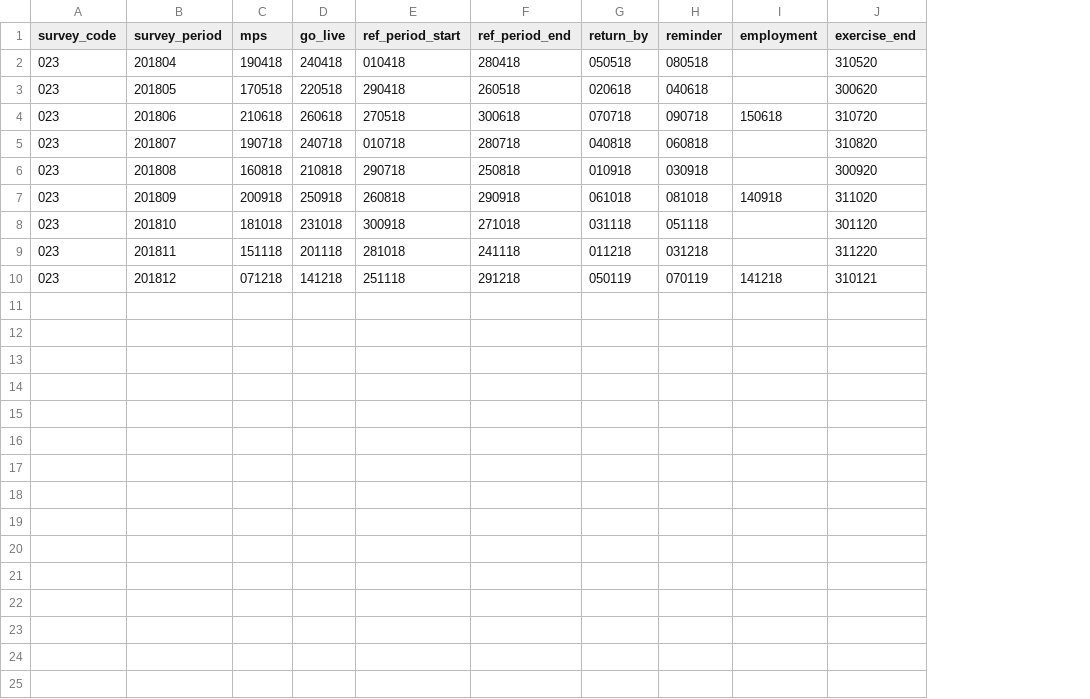
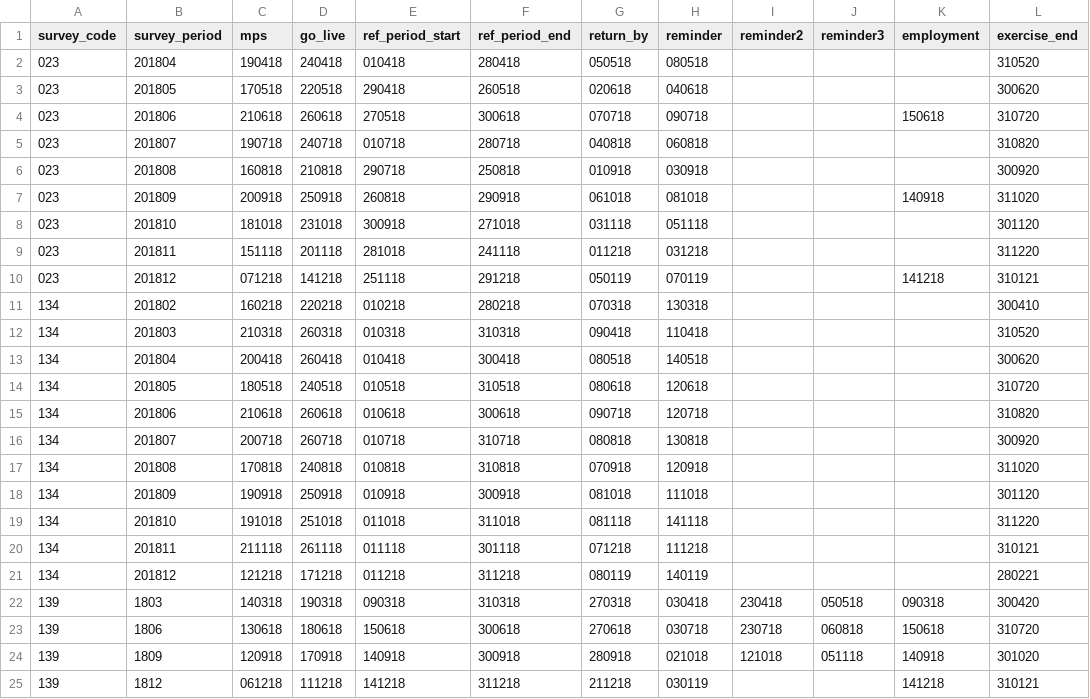
Before and after one commit to ONSdigital/rm-tools, a CSV file: collex-loader/data/us018file.csv, drawn as a sheet; the diff names each change by its address in the sheet, - before the commit and + after, or states it on an @@ line.

Commit message:
added more dates to csv

```diff
--- a/collex-loader/data/us018file.csv
+++ b/collex-loader/data/us018file.csv
+column I (reminder2), empty
+column J (reminder3), empty
+row 11: 134 | 201802 | 160218 | 220218 | 010218 | 280218 | 070318 | 130318 |  |  |  | 300410
+row 12: 134 | 201803 | 210318 | 260318 | 010318 | 310318 | 090418 | 110418 |  |  |  | 310520
+row 13: 134 | 201804 | 200418 | 260418 | 010418 | 300418 | 080518 | 140518 |  |  |  | 300620
+row 14: 134 | 201805 | 180518 | 240518 | 010518 | 310518 | 080618 | 120618 |  |  |  | 310720
+row 15: 134 | 201806 | 210618 | 260618 | 010618 | 300618 | 090718 | 120718 |  |  |  | 310820
+row 16: 134 | 201807 | 200718 | 260718 | 010718 | 310718 | 080818 | 130818 |  |  |  | 300920
+row 17: 134 | 201808 | 170818 | 240818 | 010818 | 310818 | 070918 | 120918 |  |  |  | 311020
+row 18: 134 | 201809 | 190918 | 250918 | 010918 | 300918 | 081018 | 111018 |  |  |  | 301120
+row 19: 134 | 201810 | 191018 | 251018 | 011018 | 311018 | 081118 | 141118 |  |  |  | 311220
+row 20: 134 | 201811 | 211118 | 261118 | 011118 | 301118 | 071218 | 111218 |  |  |  | 310121
+row 21: 134 | 201812 | 121218 | 171218 | 011218 | 311218 | 080119 | 140119 |  |  |  | 280221
+row 22: 139 | 1803 | 140318 | 190318 | 090318 | 310318 | 270318 | 030418 | 230418 | 050518 | 090318 | 300420
+row 23: 139 | 1806 | 130618 | 180618 | 150618 | 300618 | 270618 | 030718 | 230718 | 060818 | 150618 | 310720
+row 24: 139 | 1809 | 120918 | 170918 | 140918 | 300918 | 280918 | 021018 | 121018 | 051118 | 140918 | 301020
+row 25: 139 | 1812 | 061218 | 111218 | 141218 | 311218 | 211218 | 030119 |  |  | 141218 | 310121
```
